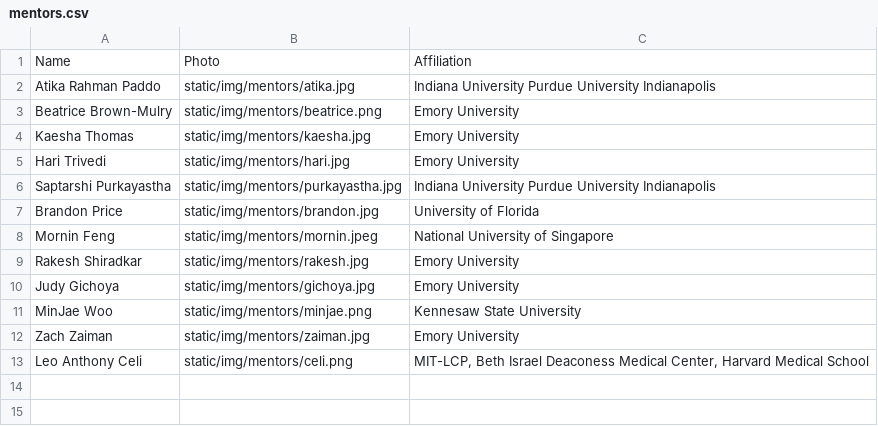
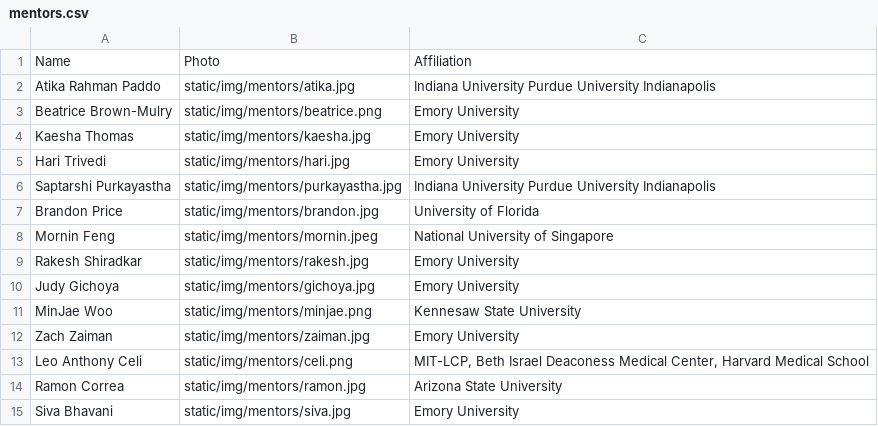
Before and after one commit to Emory-HITI/emory-hiti.github.io, a CSV file: data/mentors.csv, drawn as a sheet; the diff names each change by its address in the sheet, - before the commit and + after, or states it on an @@ line.

```diff
--- a/data/mentors.csv
+++ b/data/mentors.csv
+row 14: Ramon Correa | static/img/mentors/ramon.jpg | Arizona State University
+row 15: Siva Bhavani | static/img/mentors/siva.jpg | Emory University
```
Also changed, not shown: 4 other files.
